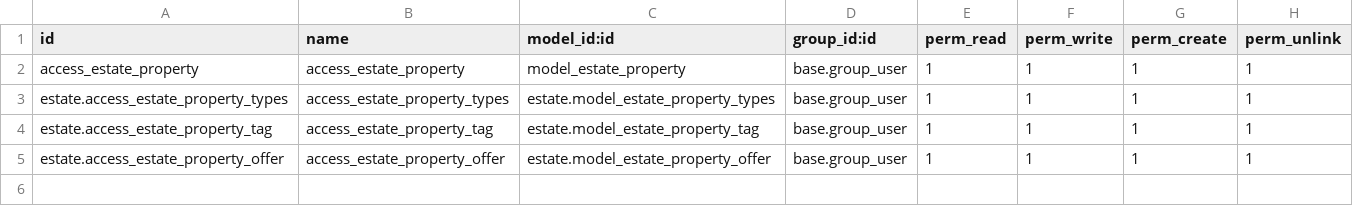
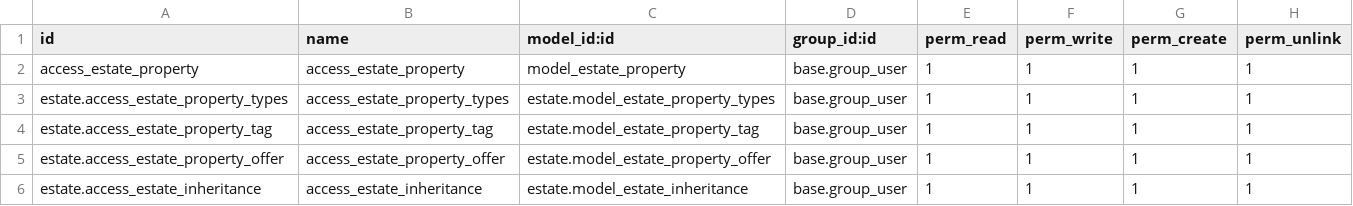
Before and after one commit to prra-odoo/odoo-training-2023, a CSV file: custom/estate/data/ir.model.access.csv, drawn as a sheet.

```diff
--- a/custom/estate/data/ir.model.access.csv
+++ b/custom/estate/data/ir.model.access.csv
@@ -5 +5,2 @@ estate.access_estate_property_tag,access_estate_property_tag,estate.model_estate
 estate.access_estate_property_offer,access_estate_property_offer,estate.model_estate_property_offer,base.group_user,1,1,1,1
+estate.access_estate_inheritance,access_estate_inheritance,estate.model_estate_inheritance,base.group_user,1,1,1,1
```
Also changed, not shown: 9 other files.
